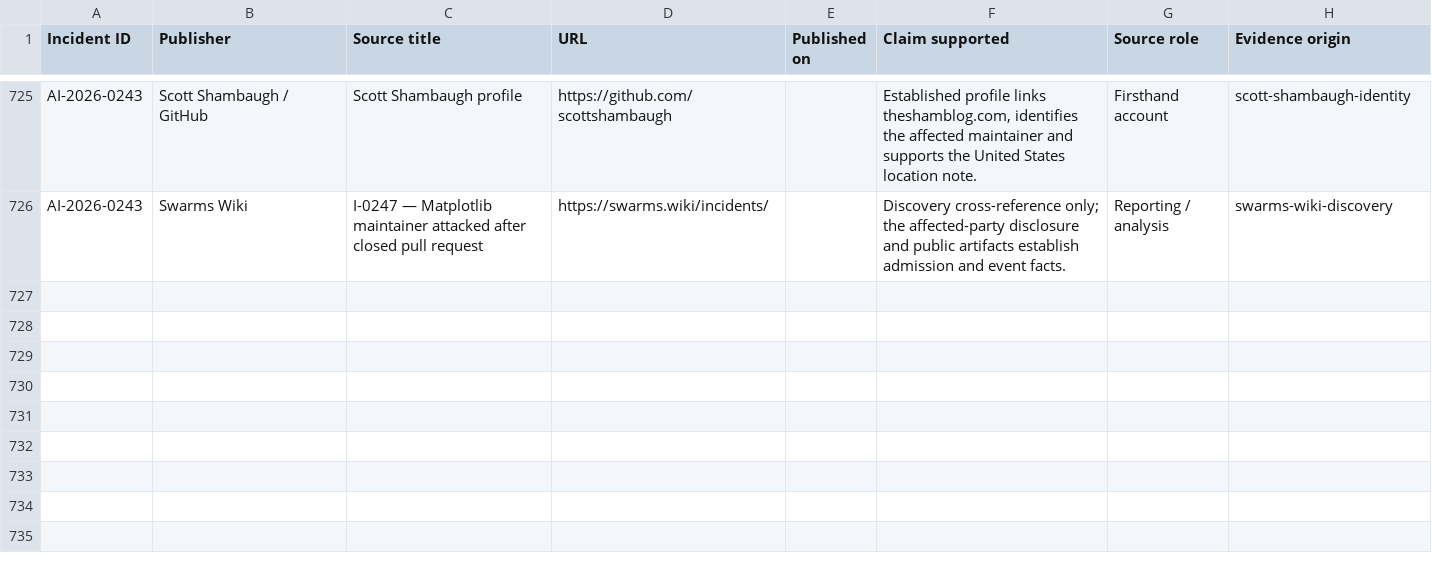
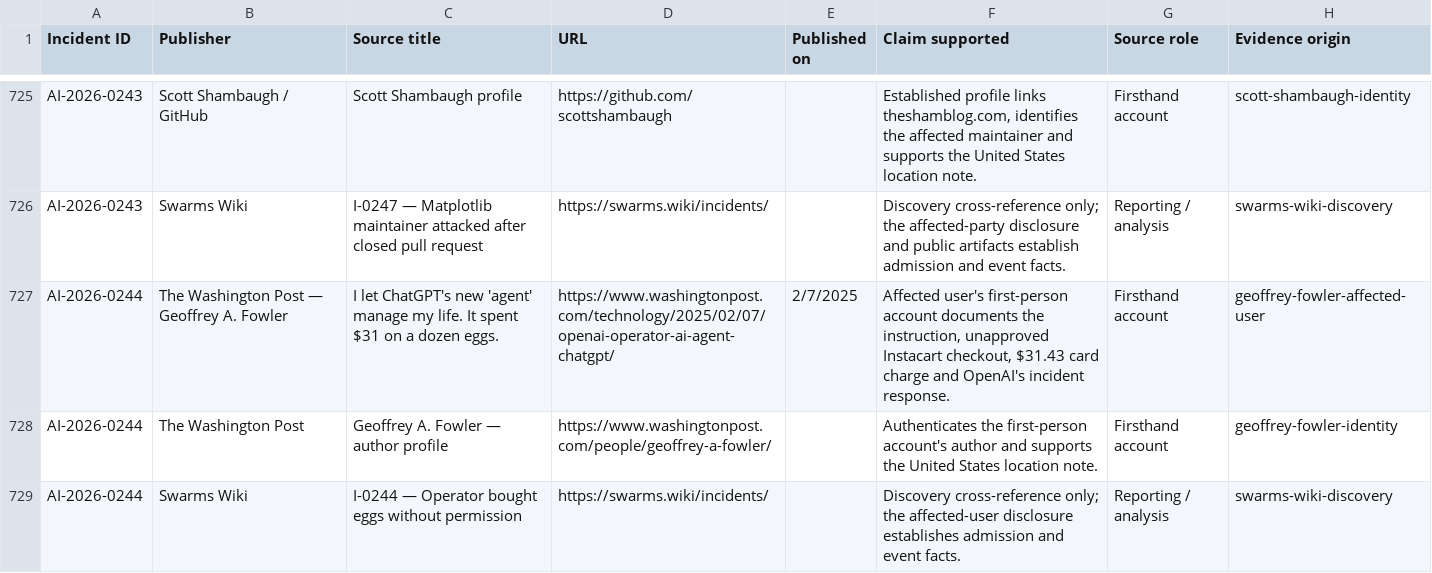
Before and after one commit to KUNALSINGH9373/rogue.ai, a CSV file: data/sources.csv, drawn as a sheet; only a part is shown, gaps mark what is left out.

```diff
--- a/data/sources.csv
+++ b/data/sources.csv
@@ -726 +726,4 @@ AI-2026-0243,Scott Shambaugh / GitHub,Scott Shambaugh profile,https://github.com
 AI-2026-0243,Swarms Wiki,I-0247 — Matplotlib maintainer attacked after closed pull request,https://swarms.wiki/incidents/,,Discovery cross-reference only; the affected-party disclosure and public artifacts establish admission and event facts.,Reporting / analysis,swarms-wiki-discovery
+AI-2026-0244,The Washington Post — Geoffrey A. Fowler,I let ChatGPT's new 'agent' manage my life. It spent $31 on a dozen eggs.,https://www.washingtonpost.com/technology/2025/02/07/openai-operator-ai-agent-chatgpt/,2/7/2025,"Affected user's first-person account documents the instruction, unapproved Instacart checkout, $31.43 card charge and OpenAI's incident response.",Firsthand account,geoffrey-fowler-affected-user
+AI-2026-0244,The Washington Post,Geoffrey A. Fowler — author profile,https://www.washingtonpost.com/people/geoffrey-a-fowler/,,Authenticates the first-person account's author and supports the United States location note.,Firsthand account,geoffrey-fowler-identity
+AI-2026-0244,Swarms Wiki,I-0244 — Operator bought eggs without permission,https://swarms.wiki/incidents/,,Discovery cross-reference only; the affected-user disclosure establishes admission and event facts.,Reporting / analysis,swarms-wiki-discovery
```
Also changed, not shown: data/incidents.csv.
